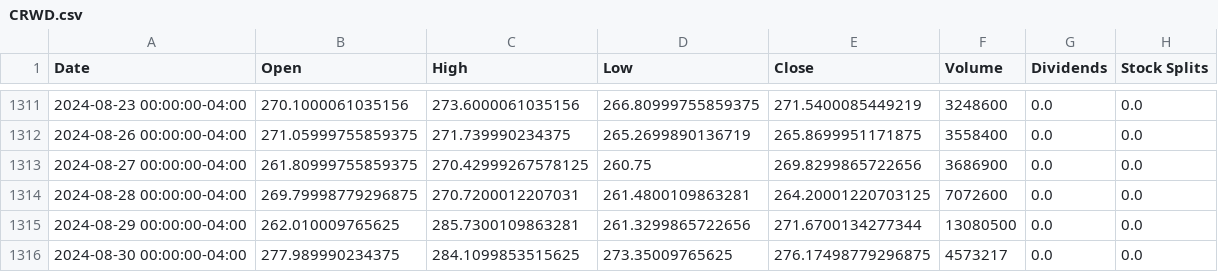
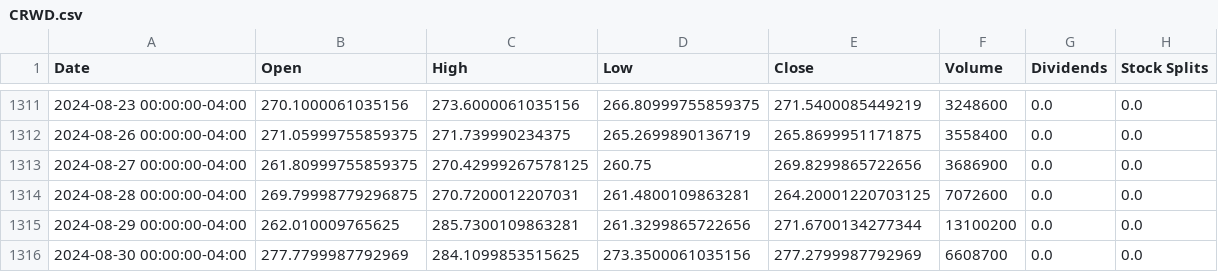
Before and after one commit to sebst/thatus-wi-2024-stocks, a CSV file: data/CRWD.csv, drawn as a sheet; only a part is shown, gaps mark what is left out.

Commit message:
Update stock data

```diff
--- a/data/CRWD.csv
+++ b/data/CRWD.csv
@@ -1314,3 +1314,3 @@ Date,Open,High,Low,Close,Volume,Dividends,Stock Splits
 2024-08-28 00:00:00-04:00,269.79998779296875,270.7200012207031,261.4800109863281,264.20001220703125,7072600,0.0,0.0
-2024-08-29 00:00:00-04:00,262.010009765625,285.7300109863281,261.3299865722656,271.6700134277344,13080500,0.0,0.0
-2024-08-30 00:00:00-04:00,277.989990234375,284.1099853515625,273.35009765625,276.17498779296875,4573217,0.0,0.0
+2024-08-29 00:00:00-04:00,262.010009765625,285.7300109863281,261.3299865722656,271.6700134277344,13100200,0.0,0.0
+2024-08-30 00:00:00-04:00,277.7799987792969,284.1099853515625,273.3500061035156,277.2799987792969,6608700,0.0,0.0
```
Also changed, not shown: 5 other files.
